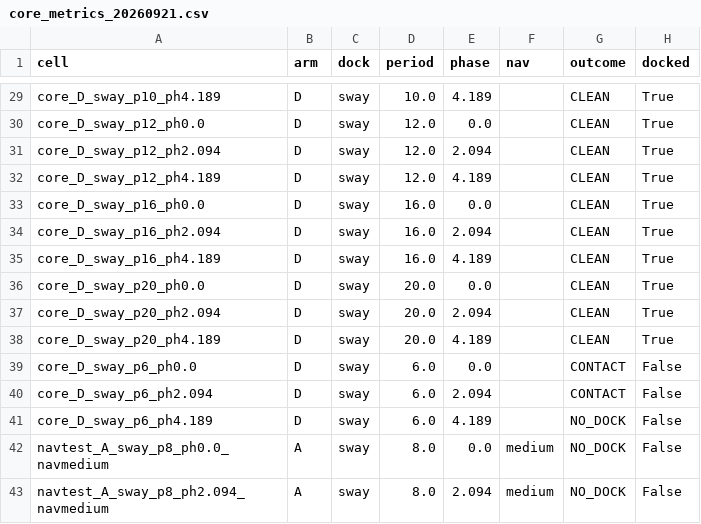
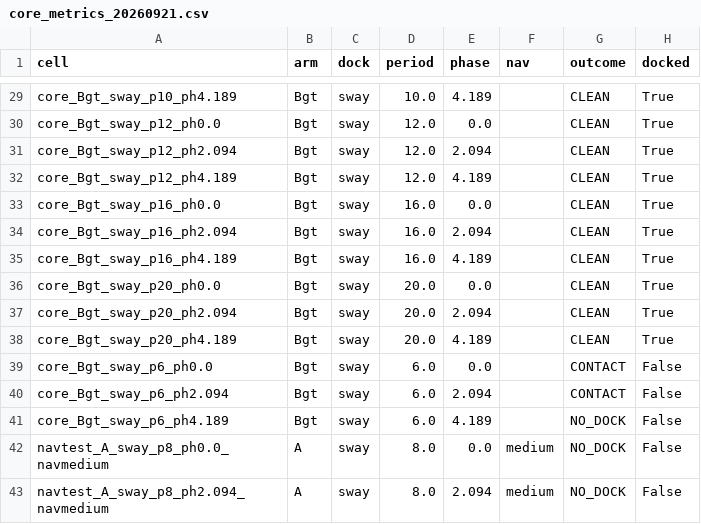
Before and after one commit to alanchoi00/bluerov2-docking-thesis, a CSV file: ut27/t1/core_metrics_20260921.csv, drawn as a sheet; only a part is shown, gaps mark what is left out; the diff covers the shown part only; the diff names each change by its address in the sheet, - before the commit and + after, or states it on an @@ line.

```diff
--- a/ut27/t1/core_metrics_20260921.csv
+++ b/ut27/t1/core_metrics_20260921.csv
-A29 (cell): core_D_sway_p10_ph4.189
+A29 (cell): core_Bgt_sway_p10_ph4.189
-B29:B41 (arm): D
+B29:B41 (arm): Bgt
-A30 (cell): core_D_sway_p12_ph0.0
+A30 (cell): core_Bgt_sway_p12_ph0.0
-A31 (cell): core_D_sway_p12_ph2.094
+A31 (cell): core_Bgt_sway_p12_ph2.094
-A32 (cell): core_D_sway_p12_ph4.189
+A32 (cell): core_Bgt_sway_p12_ph4.189
-A33 (cell): core_D_sway_p16_ph0.0
+A33 (cell): core_Bgt_sway_p16_ph0.0
-A34 (cell): core_D_sway_p16_ph2.094
+A34 (cell): core_Bgt_sway_p16_ph2.094
-A35 (cell): core_D_sway_p16_ph4.189
+A35 (cell): core_Bgt_sway_p16_ph4.189
-A36 (cell): core_D_sway_p20_ph0.0
+A36 (cell): core_Bgt_sway_p20_ph0.0
-A37 (cell): core_D_sway_p20_ph2.094
+A37 (cell): core_Bgt_sway_p20_ph2.094
-A38 (cell): core_D_sway_p20_ph4.189
+A38 (cell): core_Bgt_sway_p20_ph4.189
-A39 (cell): core_D_sway_p6_ph0.0
+A39 (cell): core_Bgt_sway_p6_ph0.0
-A40 (cell): core_D_sway_p6_ph2.094
+A40 (cell): core_Bgt_sway_p6_ph2.094
-A41 (cell): core_D_sway_p6_ph4.189
+A41 (cell): core_Bgt_sway_p6_ph4.189
```
Also changed, not shown: 48 edited cells elsewhere in this file, ut27/t1/core_metrics_20260922.csv, ut27/t1/navblock_metrics_20261109.csv, 12 other files.
